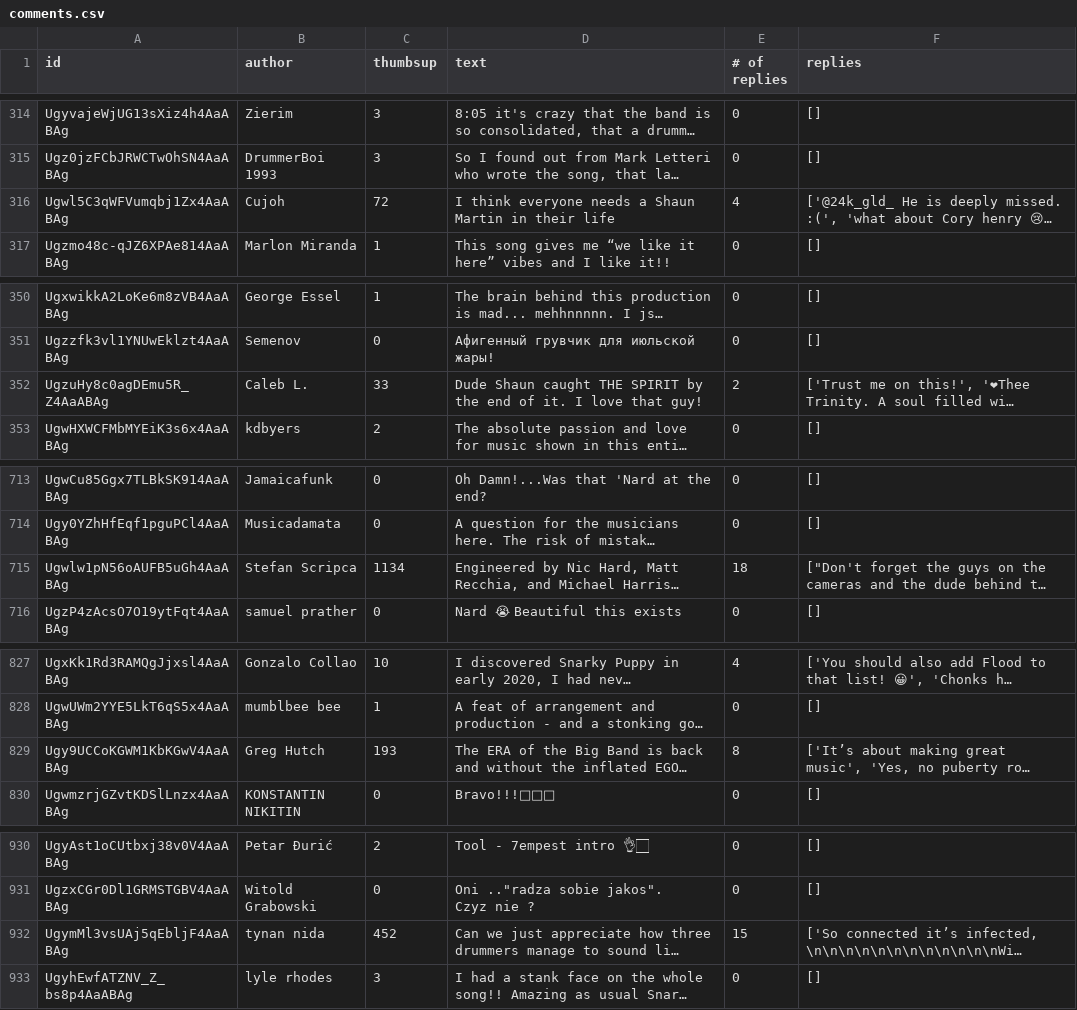
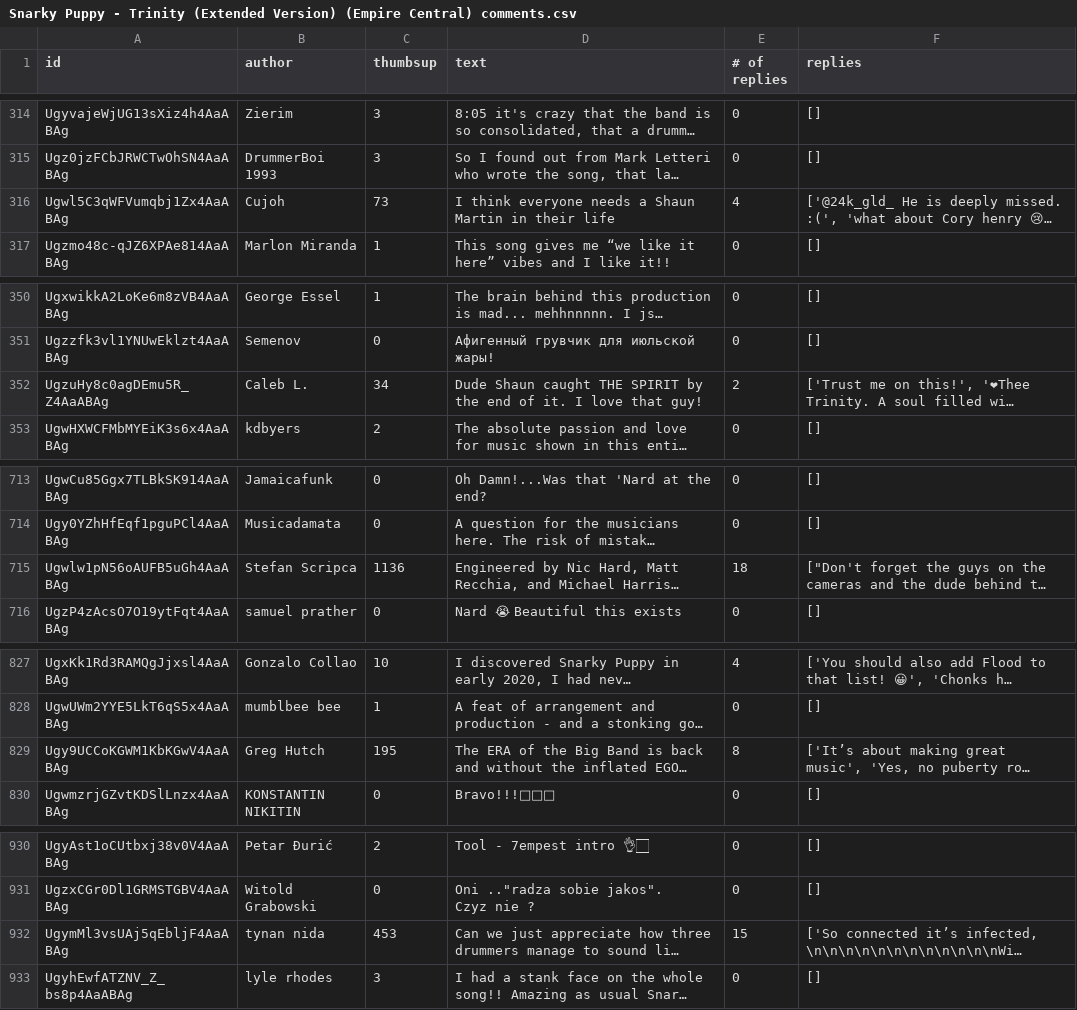
Before and after one commit to SNEHALDD/Group_project, a CSV file: yt/csv/Snarky Puppy - Trinity (Extended Version) (Empire Central) comments.csv (was yt/comments.csv), drawn as a sheet; only a part is shown, gaps mark what is left out; long unchanged cells end in …; the diff covers the shown part only; the diff names each change by its address in the sheet, - before the commit and + after, or states it on an @@ line.

```diff
--- a/yt/comments.csv
+++ b/yt/csv/Snarky Puppy - Trinity (Extended Version) (Empire Central) comments.csv
-C316 (thumbsup): 72
+C316 (thumbsup): 73
-C352 (thumbsup): 33
+C352 (thumbsup): 34
-C715 (thumbsup): 1134
+C715 (thumbsup): 1136
-C829 (thumbsup): 193
+C829 (thumbsup): 195
-C932 (thumbsup): 452
+C932 (thumbsup): 453
```
Also changed, not shown: 4 edited cells elsewhere in this file, 14 other files.
